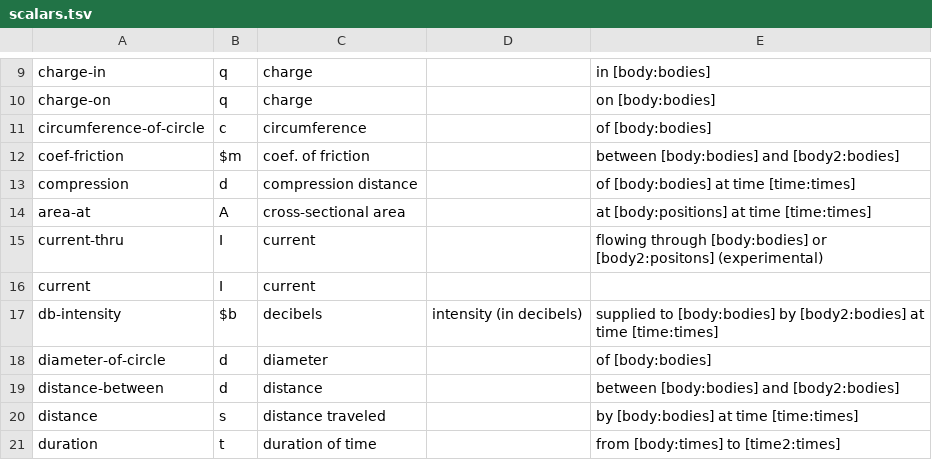
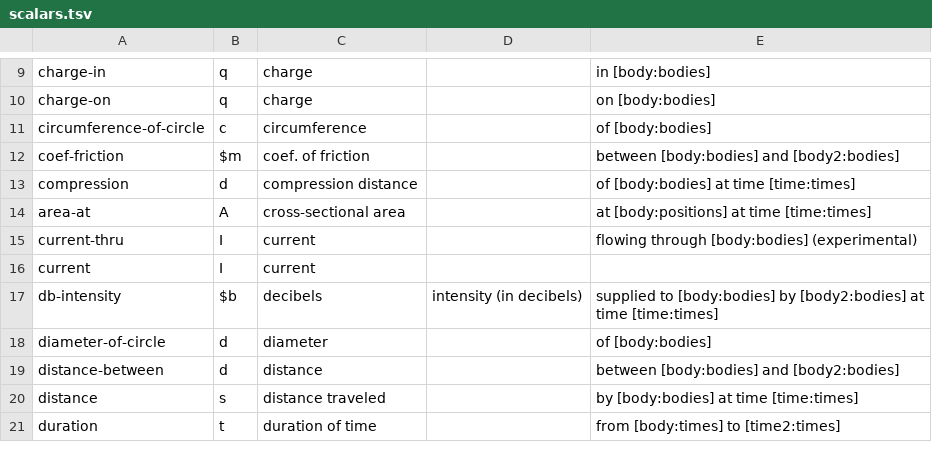
Before and after one commit to bvds/andes, a TSV file: KB/scalars.tsv, drawn as a sheet; only a part is shown, gaps mark what is left out.

```diff
--- a/KB/scalars.tsv
+++ b/KB/scalars.tsv
@@ -14,3 +14,3 @@ compression	d	compression distance		of [body:bodies] at time [time:times]
 area-at	A	cross-sectional area		at [body:positions]  at time [time:times]
-current-thru	I	current		flowing through [body:bodies] or [body2:positons] (experimental)
+current-thru	I	current		flowing through [body:bodies] (experimental)
 current	I	current		
```
Also changed, not shown: 1 other file.
